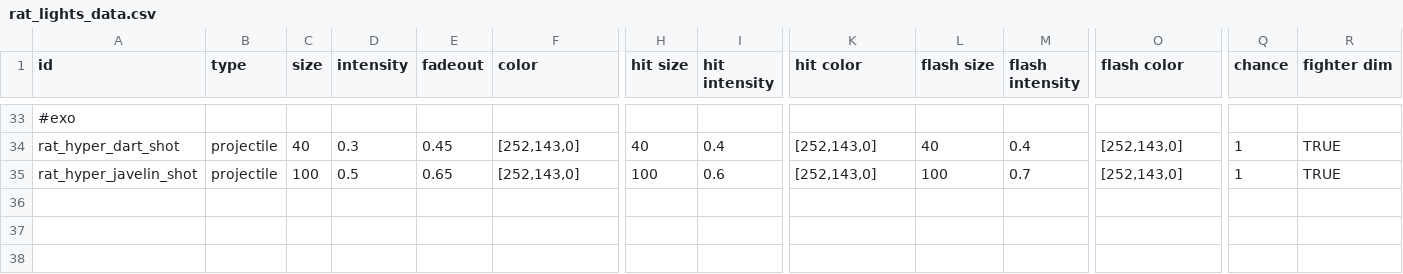
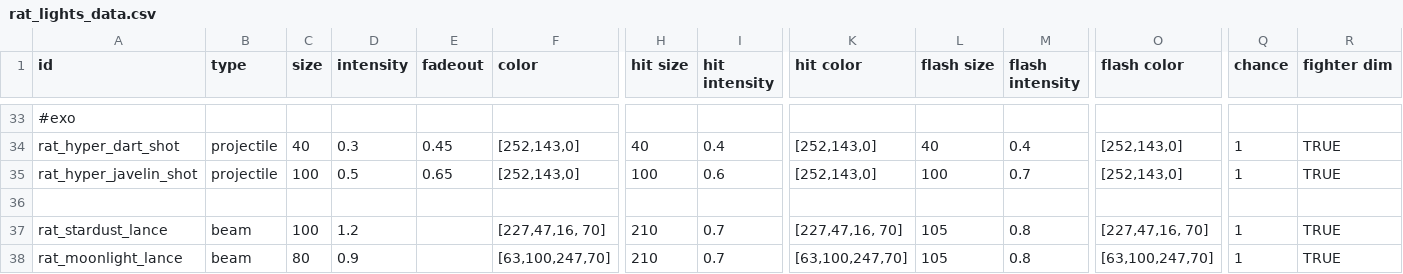
Before and after one commit to Lukas22041/Random-Assortment-of-Things, a CSV file: data/config/rat_lights_data.csv, drawn as a sheet; only a part is shown, gaps mark what is left out; rows hold the shown columns only; the diff names each change by its address in the sheet, - before the commit and + after, or states it on an @@ line.

```diff
--- a/data/config/rat_lights_data.csv
+++ b/data/config/rat_lights_data.csv
+row 36: (empty)
+row 37: rat_stardust_lance | beam | 100 | 1.2 |  | [227,47,16, 70] | 210 | 0.7 | [227,47,16, 70] | 105 | 0.8 | [227,47,16, 70] | 1 | TRUE
+row 38: rat_moonlight_lance | beam | 80 | 0.9 |  | [63,100,247,70] | 210 | 0.7 | [63,100,247,70] | 105 | 0.8 | [63,100,247,70] | 1 | TRUE
```
Also changed, not shown: data/config/indEvo/printing_whitelist.csv, data/config/indEvo/reverse_engineering_whitelist.csv, 8 other files.
